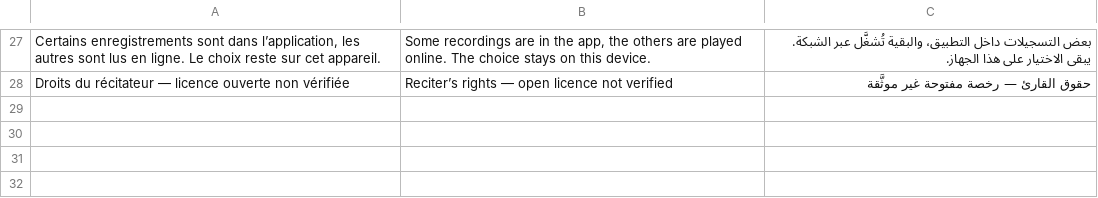
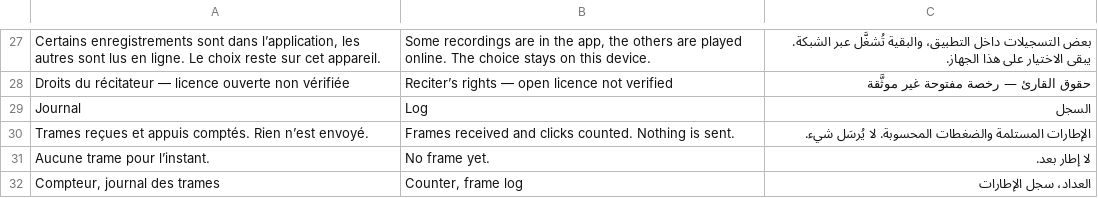
Before and after one commit to mohamadalhabib92/zikru, a TSV file: i18n/ui-sounds.tsv, drawn as a sheet; only a part is shown, gaps mark what is left out.

```diff
--- a/i18n/ui-sounds.tsv
+++ b/i18n/ui-sounds.tsv
@@ -28 +28,5 @@ Certains enregistrements sont dans l’application, les autres sont lus en ligne
 Droits du récitateur — licence ouverte non vérifiée	Reciter’s rights — open licence not verified	حقوق القارئ — رخصة مفتوحة غير موثَّقة
+Journal	Log	السجل
+Trames reçues et appuis comptés. Rien n’est envoyé.	Frames received and clicks counted. Nothing is sent.	الإطارات المستلمة والضغطات المحسوبة. لا يُرسَل شيء.
+Aucune trame pour l’instant.	No frame yet.	لا إطار بعد.
+Compteur, journal des trames	Counter, frame log	العداد، سجل الإطارات
```
Also changed, not shown: i18n/de/ui-sounds.tsv, 8 other files.
